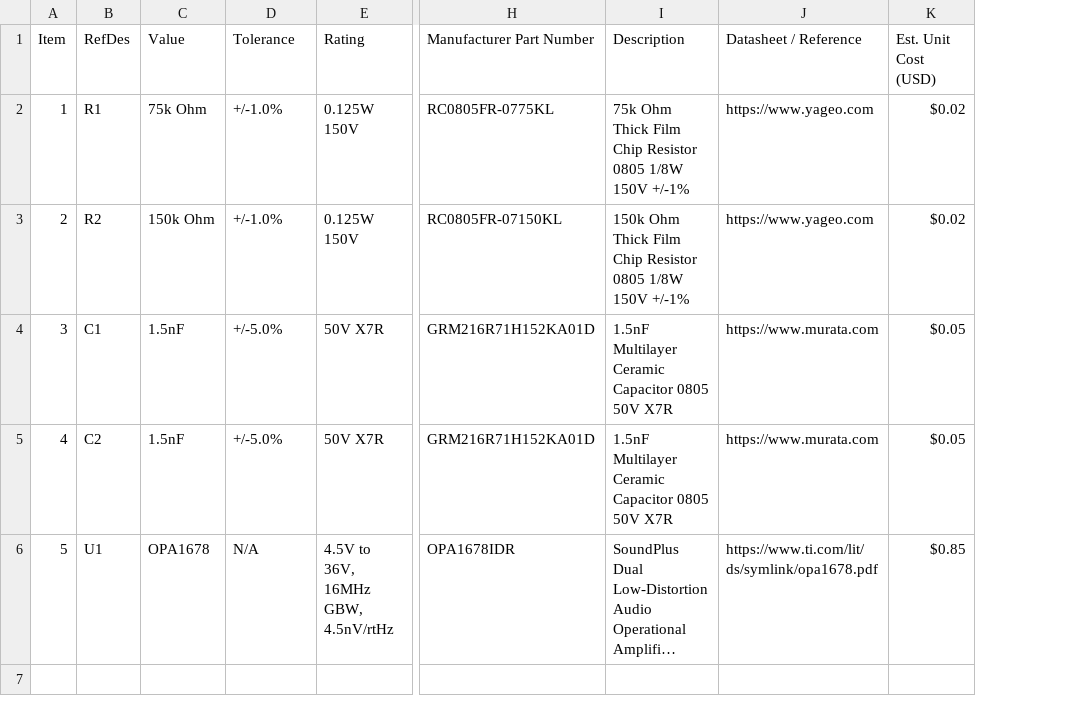
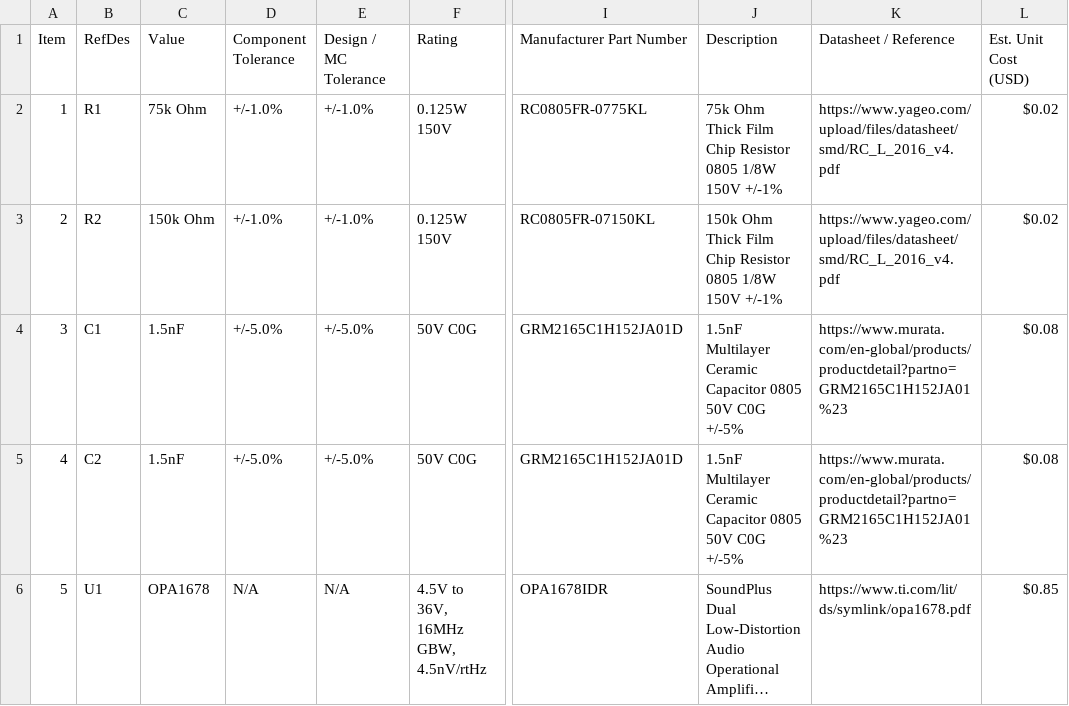
Before and after one commit to pushkalgolla-svg/analog-filter-optimizer, a CSV file: output/BOM_sallen_key_hpf.csv, drawn as a sheet; only a part is shown, gaps mark what is left out; long unchanged cells end in …; addresses are those after the commit; the diff names each change by its address in the sheet, - before the commit and + after, or states it on an @@ line.

```diff
--- a/output/BOM_sallen_key_hpf.csv
+++ b/output/BOM_sallen_key_hpf.csv
+column E (Design / MC Tolerance), rows 2-6: +/-1.0% | +/-1.0% | +/-5.0% | +/-5.0% | N/A
-D1: Tolerance
+D1: Component Tolerance
-K2:K3 (Datasheet / Reference): https://www.yageo.com
+K2:K3 (Datasheet / Reference): https://www.yageo.com/upload/files/datasheet/smd/RC_L_2016_v4.pdf
-F4:F5 (Rating): 50V X7R
+F4:F5 (Rating): 50V C0G
-I4:I5 (Manufacturer Part Number): GRM216R71H152KA01D
+I4:I5 (Manufacturer Part Number): GRM2165C1H152JA01D
-J4:J5 (Description): …0805 50V X7R
+J4:J5 (Description): …0805 50V C0G +/-5%
-K4:K5 (Datasheet / Reference): https://www.murata.com
+K4:K5 (Datasheet / Reference): https://www.murata.com/en-global/products/productdetail?partno=GRM2165C1H152JA01%23
-L4:L5 (Est. Unit Cost (USD)): $0.05
+L4:L5 (Est. Unit Cost (USD)): $0.08
```
Also changed, not shown: output/BOM_1st_order_rc.csv, output/BOM_cascade4_lpf.csv, 4 other files.
